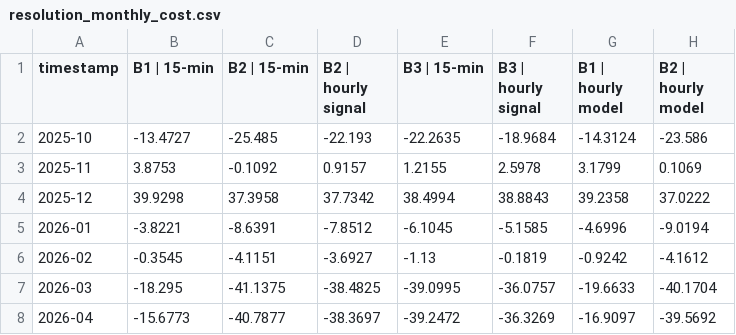
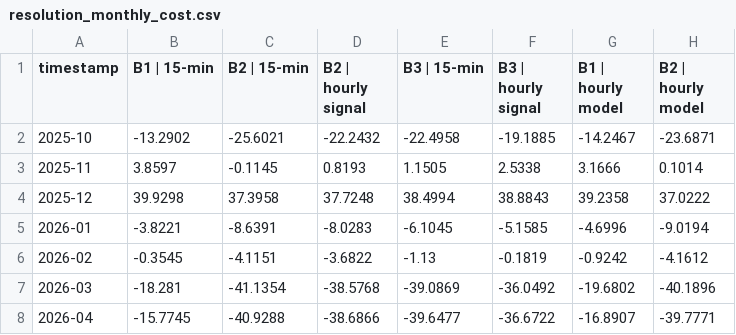
Before and after one commit to muratkus01/Portfolio, a CSV file: projects/01-prosumer-pv-bess-mpc-rl/reports/quarter_hour_study_H28/resolution_monthly_cost.csv, drawn as a sheet; only a part is shown; the diff covers the shown part only.

```diff
--- a/projects/01-prosumer-pv-bess-mpc-rl/reports/quarter_hour_study_H28/resolution_monthly_cost.csv
+++ b/projects/01-prosumer-pv-bess-mpc-rl/reports/quarter_hour_study_H28/resolution_monthly_cost.csv
@@ -1,8 +1,8 @@
 timestamp,B1 | 15-min,B2 | 15-min,B2 | hourly signal,B3 | 15-min,B3 | hourly signal,B1 | hourly model,B2 | hourly model
-2025-10,-13.4727,-25.485,-22.193,-22.2635,-18.9684,-14.3124,-23.586
-2025-11,3.8753,-0.1092,0.9157,1.2155,2.5978,3.1799,0.1069
-2025-12,39.9298,37.3958,37.7342,38.4994,38.8843,39.2358,37.0222
-2026-01,-3.8221,-8.6391,-7.8512,-6.1045,-5.1585,-4.6996,-9.0194
-2026-02,-0.3545,-4.1151,-3.6927,-1.13,-0.1819,-0.9242,-4.1612
-2026-03,-18.295,-41.1375,-38.4825,-39.0995,-36.0757,-19.6633,-40.1704
-2026-04,-15.6773,-40.7877,-38.3697,-39.2472,-36.3269,-16.9097,-39.5692
+2025-10,-13.2902,-25.6021,-22.2432,-22.4958,-19.1885,-14.2467,-23.6871
+2025-11,3.8597,-0.1145,0.8193,1.1505,2.5338,3.1666,0.1014
+2025-12,39.9298,37.3958,37.7248,38.4994,38.8843,39.2358,37.0222
+2026-01,-3.8221,-8.6391,-8.0283,-6.1045,-5.1585,-4.6996,-9.0194
+2026-02,-0.3545,-4.1151,-3.6822,-1.13,-0.1819,-0.9242,-4.1612
+2026-03,-18.281,-41.1354,-38.5768,-39.0869,-36.0492,-19.6802,-40.1896
+2026-04,-15.7745,-40.9288,-38.6866,-39.6477,-36.6722,-16.8907,-39.7771
```
Also changed, not shown: 35 edited cells elsewhere in this file, projects/01-prosumer-pv-bess-mpc-rl/reports/quarter_hour_study_H28/resolution_summary.csv, projects/01-prosumer-pv-bess-mpc-rl/reports/rolling_eval_htw_H28/rolling_eval_monthly_cost.csv, 12 other files.
